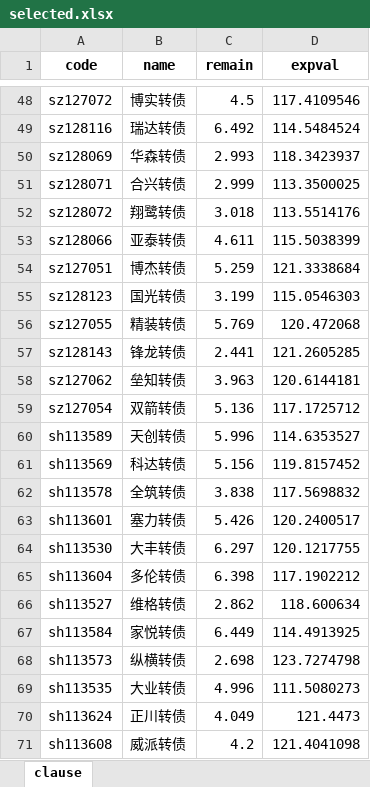
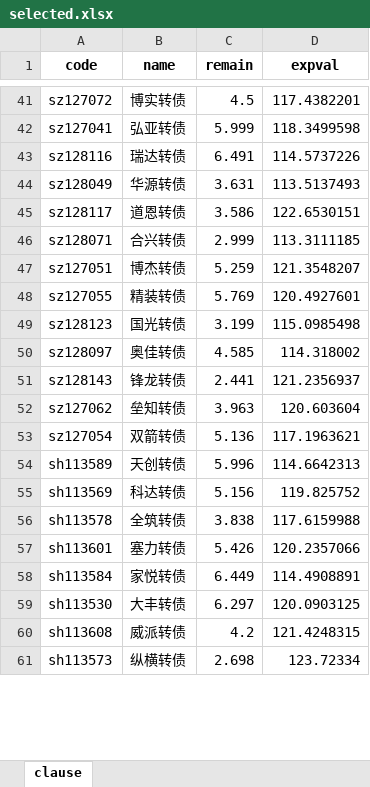
Before and after one commit to xiushu2012/Harpoon, an Excel workbook: selected.xlsx, sheet clause, drawn as a sheet; only a part is shown, gaps mark what is left out; values as stored, in another font and other column widths than the file's, no borders; removed rows and columns are numbered as before the commit, all else as after; the diff covers the shown part only; the diff names each change by its address in the sheet, - before the commit and + after, or states it on an @@ line.

```diff
--- a/selected.xlsx (sheet clause)
+++ b/selected.xlsx (sheet clause)
-D41 (expval): 117.4109546
+D41 (expval): 117.4382201
+row 42: sz127041 | 弘亚转债 | 5.999 | 118.3499598
-C43 (remain): 6.492
+C43 (remain): 6.491
-D43 (expval): 114.5484524
+D43 (expval): 114.5737226
-row 50: sz128069 | 华森转债 | 2.993 | 118.3423937
+row 44: sz128049 | 华源转债 | 3.631 | 113.5137493
+row 45: sz128117 | 道恩转债 | 3.586 | 122.6530151
-D46 (expval): 113.3500025
+D46 (expval): 113.3111185
-row 52: sz128072 | 翔鹭转债 | 3.018 | 113.5514176
-row 53: sz128066 | 亚泰转债 | 4.611 | 115.5038399
-D47 (expval): 121.3338684
+D47 (expval): 121.3548207
-row 55: sz128123 | 国光转债 | 3.199 | 115.0546303
-D48 (expval): 120.472068
+D48 (expval): 120.4927601
+row 49: sz128123 | 国光转债 | 3.199 | 115.0985498
+row 50: sz128097 | 奥佳转债 | 4.585 | 114.318002
-D51 (expval): 121.2605285
+D51 (expval): 121.2356937
-D52 (expval): 120.6144181
+D52 (expval): 120.603604
-D53 (expval): 117.1725712
+D53 (expval): 117.1963621
-D54 (expval): 114.6353527
+D54 (expval): 114.6642313
-D55 (expval): 119.8157452
+D55 (expval): 119.825752
-D56 (expval): 117.5698832
+D56 (expval): 117.6159988
-D57 (expval): 120.2400517
+D57 (expval): 120.2357066
-row 64: sh113530 | 大丰转债 | 6.297 | 120.1217755
-row 65: sh113604 | 多伦转债 | 6.398 | 117.1902212
-row 66: sh113527 | 维格转债 | 2.862 | 118.600634
-D58 (expval): 114.4913925
+D58 (expval): 114.4908891
-row 68: sh113573 | 纵横转债 | 2.698 | 123.7274798
-row 69: sh113535 | 大业转债 | 4.996 | 111.5080273
-row 70: sh113624 | 正川转债 | 4.049 | 121.4473
+row 59: sh113530 | 大丰转债 | 6.297 | 120.0903125
-D60 (expval): 121.4041098
+D60 (expval): 121.4248315
+row 61: sh113573 | 纵横转债 | 2.698 | 123.72334
```
Also changed, not shown: 29 added rows, 41 removed rows and 39 edited cells elsewhere in this sheet, 1 other file.
